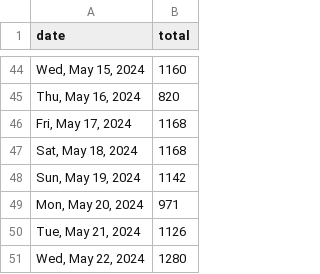
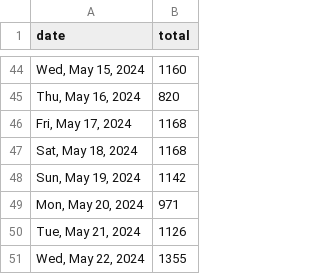
Before and after one commit to quantegytrading/quantegy.io, a CSV file: public/sportsballs.csv, drawn as a sheet; only a part is shown, gaps mark what is left out.

Commit message:
Update sportsballs.csv

```diff
--- a/public/sportsballs.csv
+++ b/public/sportsballs.csv
@@ -50,2 +50,2 @@ date,total
 "Tue, May 21, 2024",1126
-"Wed, May 22, 2024",1280
+"Wed, May 22, 2024",1355
```
